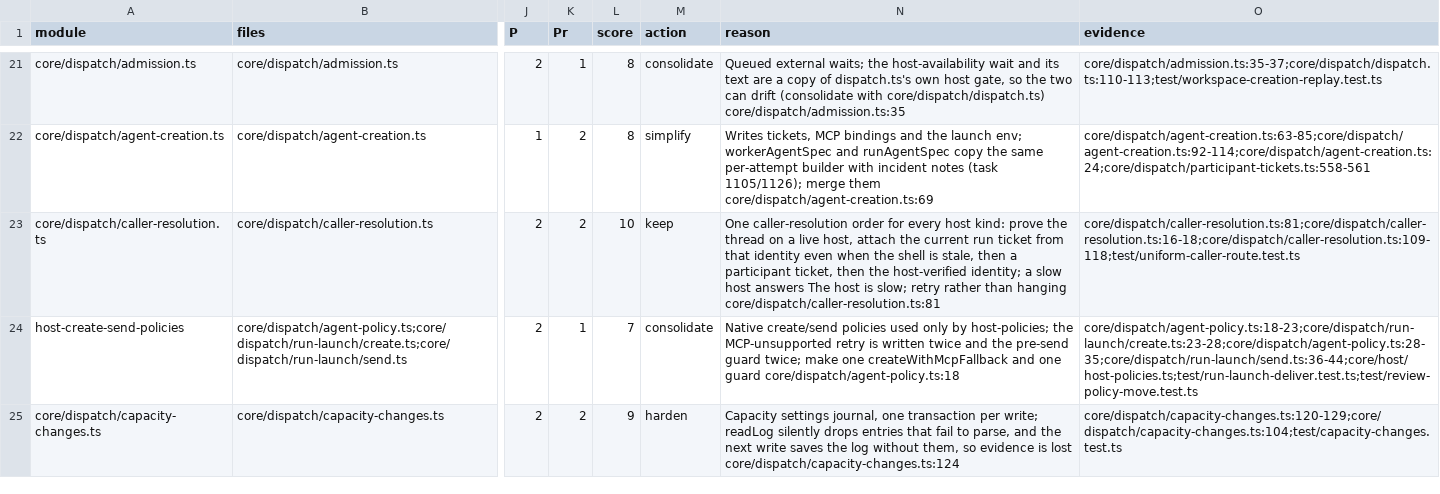
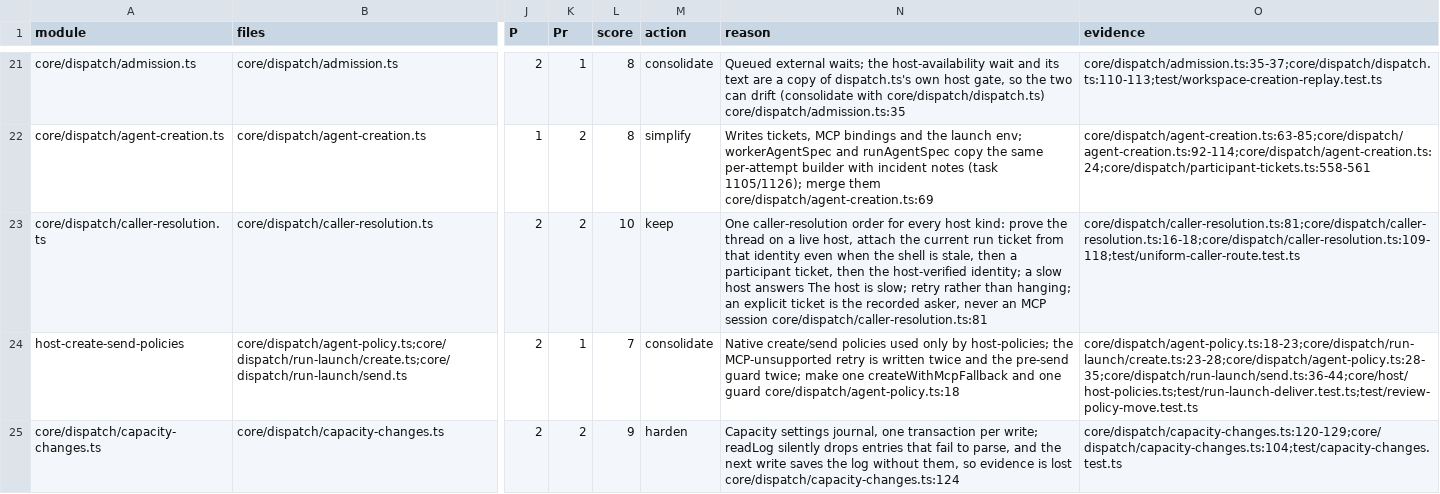
Before and after one commit to inflatable-cookie/nucleus, a CSV file: docs/knowledge/quality/code/N2.csv, drawn as a sheet; only a part is shown, gaps mark what is left out; the diff names each change by its address in the sheet, - before the commit and + after, or states it on an @@ line.

```diff
--- a/docs/knowledge/quality/code/N2.csv
+++ b/docs/knowledge/quality/code/N2.csv
-N23 (reason): …rather than hanging core/dispatch/caller-resolution.ts:81
+N23 (reason): …rather than hanging; an explicit ticket is the recorded asker, never an MCP session core/dispatch/caller-resolution.ts:81
```
Also changed, not shown: docs/knowledge/quality/code/N1.csv, 6 other files.
